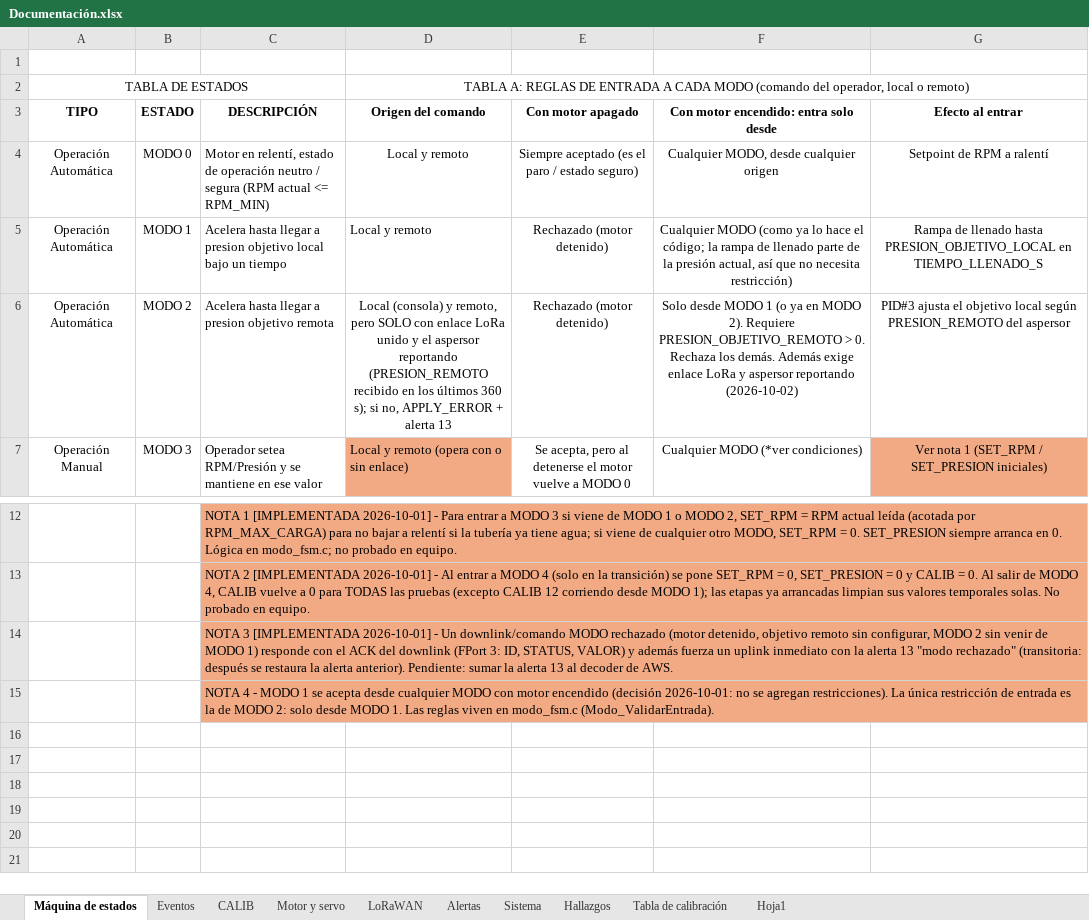
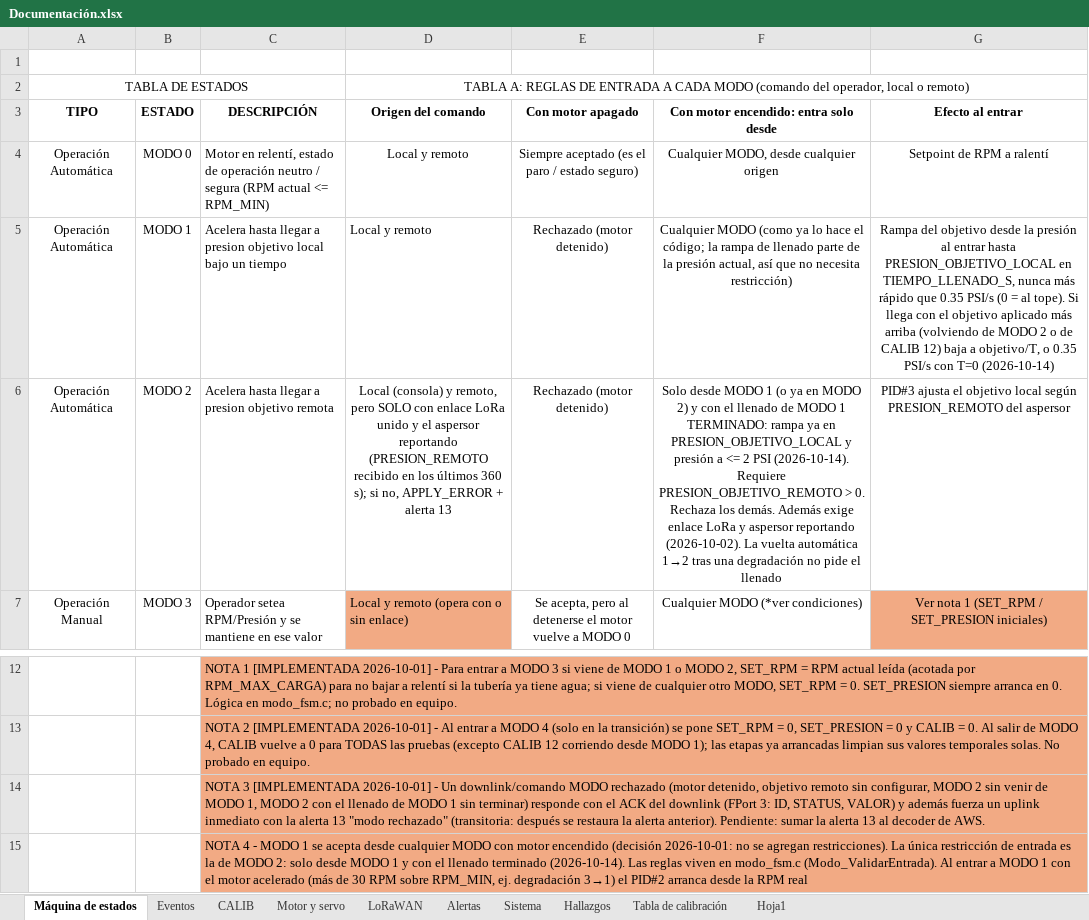
Before and after one commit to ILUTI/RIODSLFirmware, an Excel workbook: Documentación.xlsx, sheet Máquina de estados, drawn as a sheet; only a part is shown, gaps mark what is left out; values as stored, in another font and other column widths than the file's, no borders; the diff names each change by its address in the sheet, - before the commit and + after, or states it on an @@ line.

```diff
--- a/Documentación.xlsx (sheet Máquina de estados)
+++ b/Documentación.xlsx (sheet Máquina de estados)
-G5 (Efecto al entrar): Rampa de llenado hasta PRESION_OBJETIVO_LOCAL en TIEMPO_LLENADO_S
+G5 (Efecto al entrar): Rampa del objetivo desde la presión al entrar hasta PRESION_OBJETIVO_LOCAL en TIEMPO_LLENADO_S, nunca más rápido que 0.35 PSI/s (0 = al tope). Si llega con el objetivo aplicado más arriba (volviendo de MODO 2 o de CALIB 12) baja a objetivo/T, o 0.35 PSI/s con T=0 (2026-10-14)
-F6: …en MODO 2). Requiere PRESION_OBJETIVO_REMOTO > 0. Rechaza los demás. Además exige enlace LoRa y aspersor reportando (2026-10-02)
+F6: …en MODO 2) y con el llenado de MODO 1 TERMINADO: rampa ya en PRESION_OBJETIVO_LOCAL y presión a <= 2 PSI (2026-10-14). Requiere PRESION_OBJETIVO_REMOTO > 0. Rechaza los demás. Además exige enlace LoRa y aspersor reportando (2026-10-02). La vuelta automática 1→2 tras una degradación no pide el llenado
-C14 (DESCRIPCIÓN): …de MODO 1) responde con…
+C14 (DESCRIPCIÓN): …de MODO 1, MODO 2 con el llenado de MODO 1 sin terminar) responde con…
-C15 (DESCRIPCIÓN): …desde MODO 1. Las reglas viven en modo_fsm.c (Modo_ValidarEntrada).
+C15 (DESCRIPCIÓN): …desde MODO 1 y con el llenado terminado (2026-10-14). Las reglas viven en modo_fsm.c (Modo_ValidarEntrada). Al entrar a MODO 1 con el motor acelerado (más de 30 RPM sobre RPM_MIN, ej. degradación 3→1) el PID#2 arranca desde la RPM real
```
Also changed, not shown: sheet Motor y servo, sheet Alertas, sheet CALIB, sheet Sistema, sheet Tabla de calibración, sheet Eventos, 1 other file.
